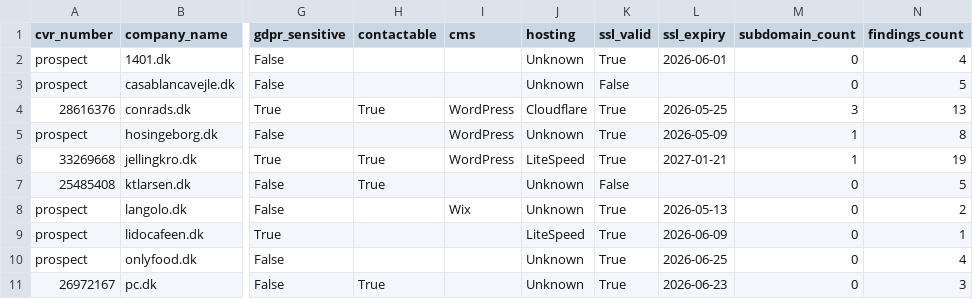
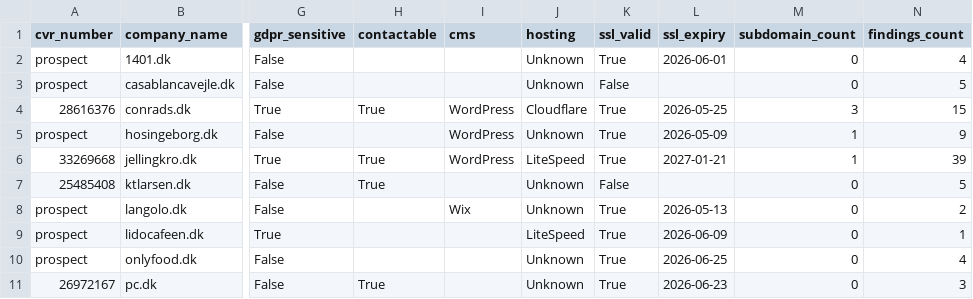
Before and after one commit to stanz-stanz/heimdall, a CSV file: data/output/prospects-list.csv, drawn as a sheet; only a part is shown, gaps mark what is left out; the diff names each change by its address in the sheet, - before the commit and + after, or states it on an @@ line.

```diff
--- a/data/output/prospects-list.csv
+++ b/data/output/prospects-list.csv
-N4 (findings_count): 13
+N4 (findings_count): 15
-N5 (findings_count): 8
+N5 (findings_count): 9
-N6 (findings_count): 19
+N6 (findings_count): 39
```
Also changed, not shown: 20 other files.
